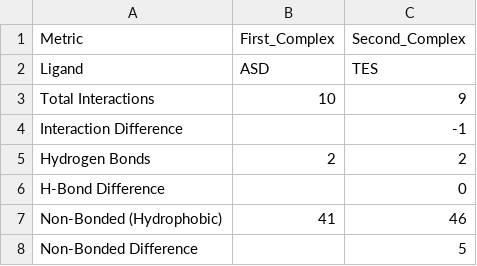
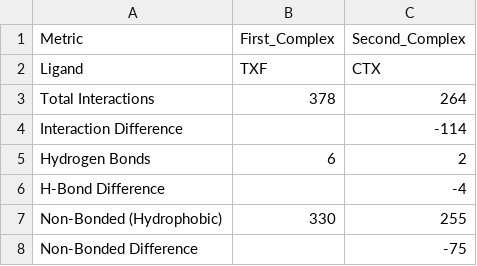
Before and after one commit to drbenedictpaul/juprot, a CSV file: JuProtGUI/public/outputs/comparison_table.csv, drawn as a sheet; only a part is shown; the diff covers the shown part only.

```diff
--- a/JuProtGUI/public/outputs/comparison_table.csv
+++ b/JuProtGUI/public/outputs/comparison_table.csv
@@ -1,8 +1,8 @@
 Metric,First_Complex,Second_Complex
-Ligand,ASD,TES
-Total Interactions,10,9
-Interaction Difference,,-1
-Hydrogen Bonds,2,2
-H-Bond Difference,,0
-Non-Bonded (Hydrophobic),41,46
-Non-Bonded Difference,,5
+Ligand,TXF,CTX
+Total Interactions,378,264
+Interaction Difference,,-114
+Hydrogen Bonds,6,2
+H-Bond Difference,,-4
+Non-Bonded (Hydrophobic),330,255
+Non-Bonded Difference,,-75
```
Also changed, not shown: 3 removed rows and 7 edited cells elsewhere in this file, 7 other files.
